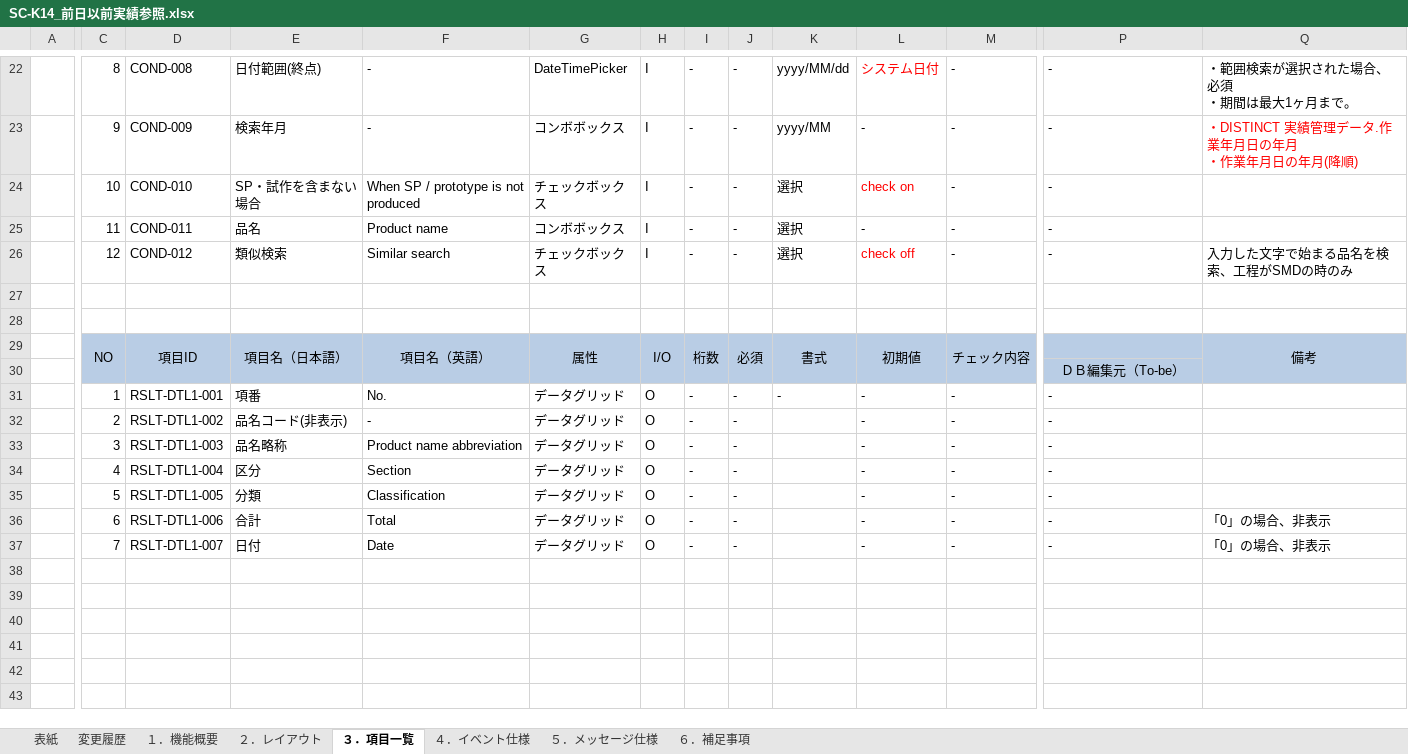
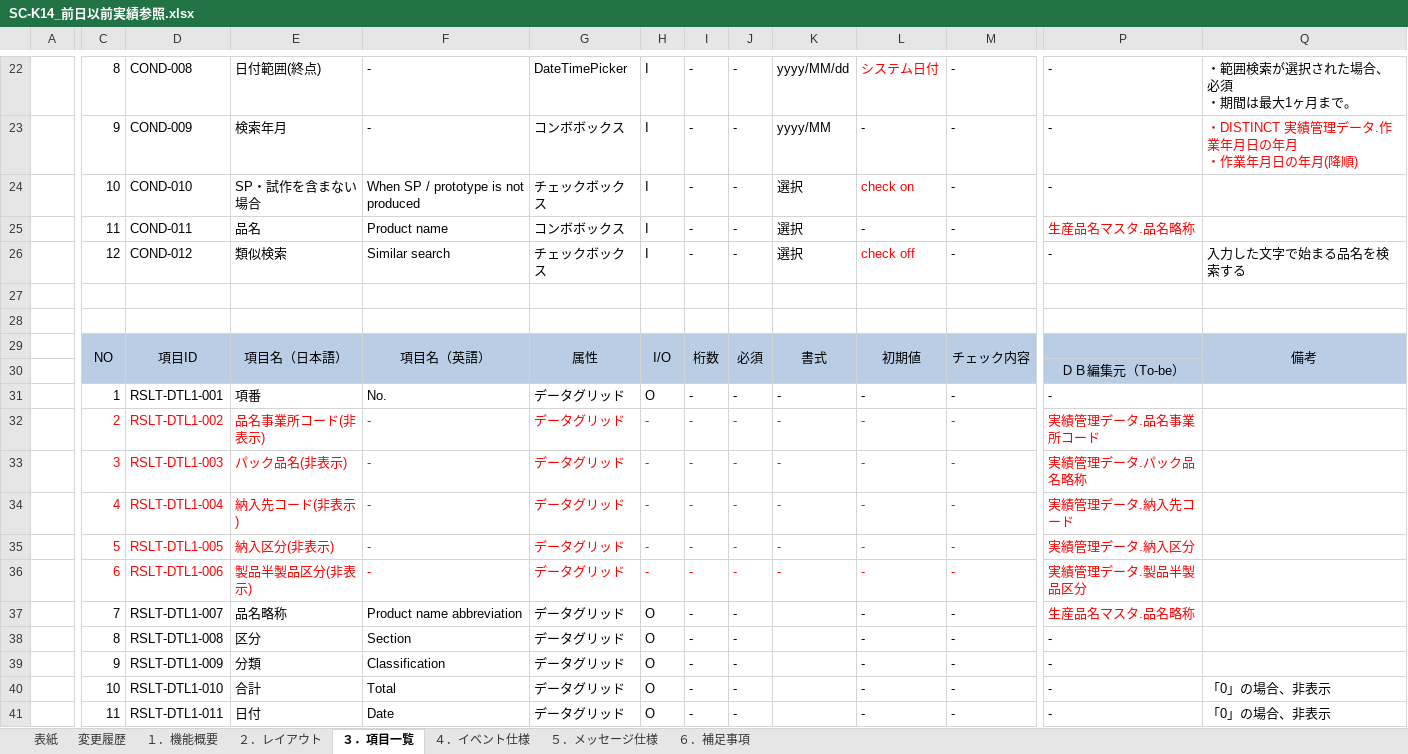
Before and after one commit to LeviDlflu/backdoor, an Excel workbook: 01_基本設計書/20200220リリース/SC-K14_前日以前実績参照.xlsx, sheet ３．項目一覧, drawn as a sheet; only a part is shown, gaps mark what is left out; values as stored, in another font and other column widths than the file's, no borders; addresses are those after the commit; rows hold the shown columns only; the diff covers the shown part only; the diff names each change by its address in the sheet, - before the commit and + after, or states it on an @@ line.

```diff
--- a/01_基本設計書/20200220リリース/SC-K14_前日以前実績参照.xlsx (sheet ３．項目一覧)
+++ b/01_基本設計書/20200220リリース/SC-K14_前日以前実績参照.xlsx (sheet ３．項目一覧)
-P25: -
+P25: 生産品名マスタ.品名略称
-P25 text colour: black
+P25 text colour: #FF0000
-Q26: 入力した文字で始まる品名を検索、工程がSMDの時のみ
+Q26: 入力した文字で始まる品名を検索する
-C32:J32 text colour: black
+C32:J32 text colour: #FF0000
-E32: 品名コード(非表示)
+E32: 品名事業所コード(非表示)
-H32: O
+H32: -
-K32: (empty)
+K32: -
-L32:P32 text colour: black
+L32:P32 text colour: #FF0000
-P32: -
+P32: 実績管理データ.品名事業所コード
+row 33:  | 3 | RSLT-DTL1-003 | パック品名(非表示) | - | データグリッド | - | - | - | - | - | - | 実績管理データ.パック品名略称
+row 34:  | 4 | RSLT-DTL1-004 | 納入先コード(非表示) | - | データグリッド | - | - | - | - | - | - | 実績管理データ.納入先コード
+row 35:  | 5 | RSLT-DTL1-005 | 納入区分(非表示) | - | データグリッド | - | - | - | - | - | - | 実績管理データ.納入区分
+row 36:  | 6 | RSLT-DTL1-006 | 製品半製品区分(非表示) | - | データグリッド | - | - | - | - | - | - | 実績管理データ.製品半製品区分
-C37: 3
+C37: 7
-D37: RSLT-DTL1-003
+D37: RSLT-DTL1-007
-P37: -
+P37: 生産品名マスタ.品名略称
-P37 text colour: black
+P37 text colour: #FF0000
-C38: 4
+C38: 8
-D38: RSLT-DTL1-004
+D38: RSLT-DTL1-008
-C39: 5
+C39: 9
-D39: RSLT-DTL1-005
+D39: RSLT-DTL1-009
-C40: 6
+C40: 10
-D40: RSLT-DTL1-006
+D40: RSLT-DTL1-010
-C41: 7
+C41: 11
-D41: RSLT-DTL1-007
+D41: RSLT-DTL1-011
```
Also changed, not shown: cell formats elsewhere in this sheet, sheet ６．補足事項, sheet ４．イベント仕様, charts or pictures, 01_基本設計書/20200220リリース/SC-K13A_当日詳細実績参照.xlsx, 01_基本設計書/20200220リリース/SC-K13_当日実績参照.xlsx, 3 other files.
